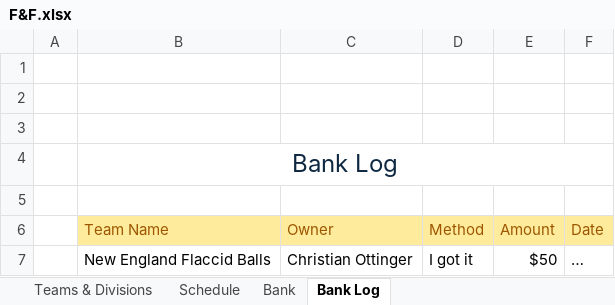
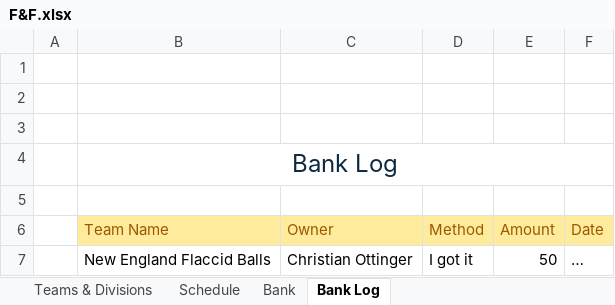
Before and after one commit to ctottinger/Fourth-and-Forever, an Excel workbook: F&F.xlsx, sheet Bank Log, drawn as a sheet; values as stored, in another font and other column widths than the file's, no borders; the diff names each change by its address in the sheet, - before the commit and + after, or states it on an @@ line.

```diff
--- a/F&F.xlsx (sheet Bank Log)
+++ b/F&F.xlsx (sheet Bank Log)
-E7 (Amount): $50
+E7 (Amount): 50
```
Also changed, not shown: sheet Schedule, sheet Bank, 2 other files.
